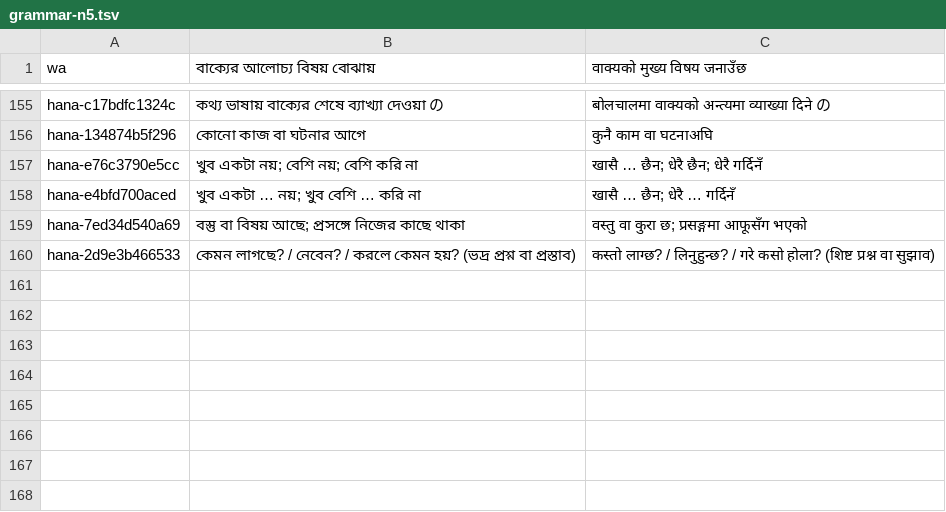
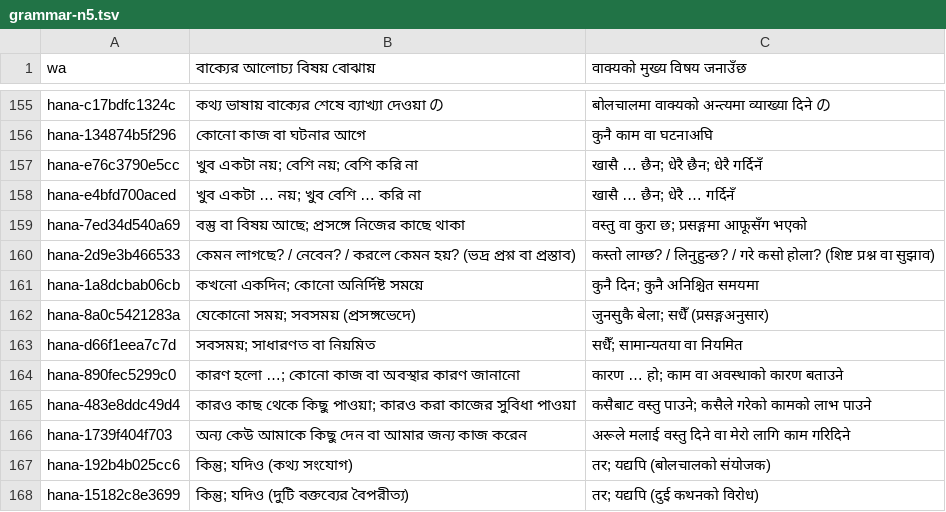
Before and after one commit to Mr04Nazmul/nihongo-path, a TSV file: translations/grammar-n5.tsv, drawn as a sheet; only a part is shown, gaps mark what is left out.

```diff
--- a/translations/grammar-n5.tsv
+++ b/translations/grammar-n5.tsv
@@ -160 +160,9 @@ hana-7ed34d540a69	বস্তু বা বিষয় আছে; প্রসঙ
 hana-2d9e3b466533	কেমন লাগছে? / নেবেন? / করলে কেমন হয়? (ভদ্র প্রশ্ন বা প্রস্তাব)	कस्तो लाग्छ? / लिनुहुन्छ? / गरे कसो होला? (शिष्ट प्रश्न वा सुझाव)
+hana-1a8dcbab06cb	কখনো একদিন; কোনো অনির্দিষ্ট সময়ে	कुनै दिन; कुनै अनिश्चित समयमा
+hana-8a0c5421283a	যেকোনো সময়; সবসময় (প্রসঙ্গভেদে)	जुनसुकै बेला; सधैँ (प्रसङ्गअनुसार)
+hana-d66f1eea7c7d	সবসময়; সাধারণত বা নিয়মিত	सधैँ; सामान्यतया वा नियमित
+hana-890fec5299c0	কারণ হলো …; কোনো কাজ বা অবস্থার কারণ জানানো	कारण … हो; काम वा अवस्थाको कारण बताउने
+hana-483e8ddc49d4	কারও কাছ থেকে কিছু পাওয়া; কারও করা কাজের সুবিধা পাওয়া	कसैबाट वस्तु पाउने; कसैले गरेको कामको लाभ पाउने
+hana-1739f404f703	অন্য কেউ আমাকে কিছু দেন বা আমার জন্য কাজ করেন	अरूले मलाई वस्तु दिने वा मेरो लागि काम गरिदिने
+hana-192b4b025cc6	কিন্তু; যদিও (কথ্য সংযোগ)	तर; यद्यपि (बोलचालको संयोजक)
+hana-15182c8e3699	কিন্তু; যদিও (দুটি বক্তব্যের বৈপরীত্য)	तर; यद्यपि (दुई कथनको विरोध)
```
Also changed, not shown: 6 other files.
